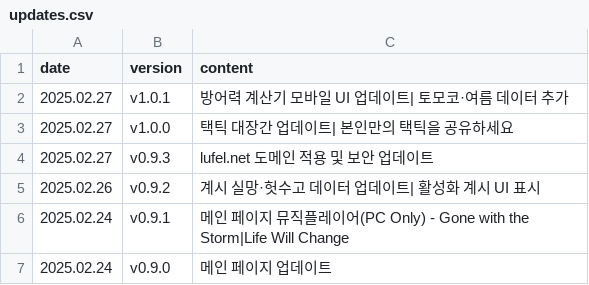
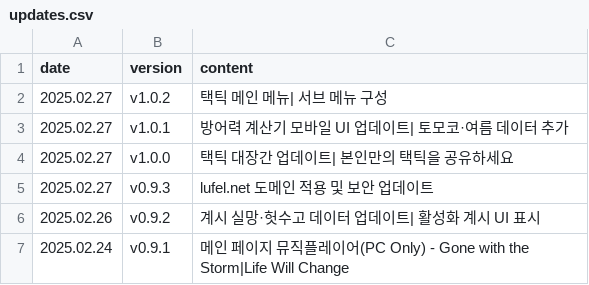
Before and after one commit to absolroot/LufelNet, a CSV file: data/updates.csv, drawn as a sheet; only a part is shown; the shorter side is filled out with more unchanged rows.

```diff
--- a/data/updates.csv
+++ b/data/updates.csv
@@ -1,2 +1,3 @@
 date,version,content
+2025.02.27,v1.0.2,택틱 메인 메뉴| 서브 메뉴 구성
 2025.02.27,v1.0.1,방어력 계산기 모바일 UI 업데이트| 토모코·여름 데이터 추가
```
Also changed, not shown: 5 other files.
